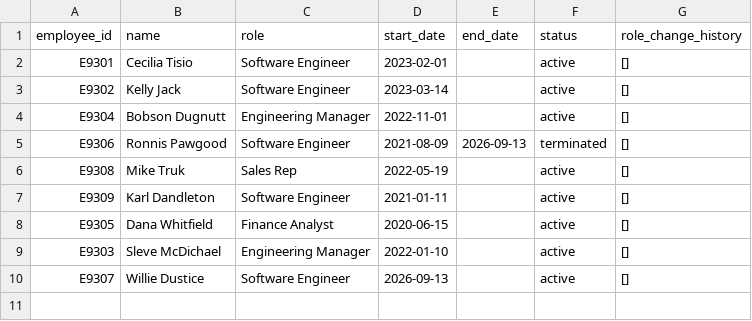
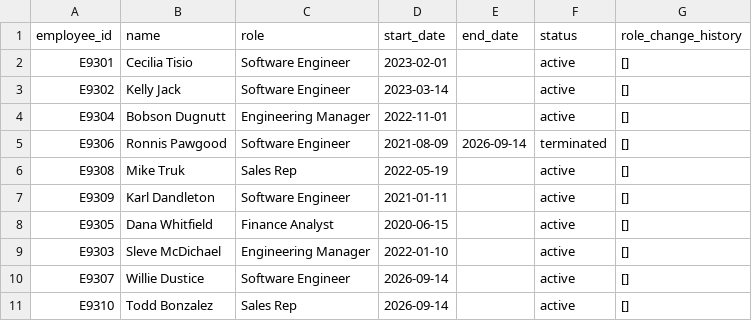
Before and after one commit to dotMR/access-review-agent, a CSV file: data/system_hr.csv, drawn as a sheet.

Commit message:
[demo-timeline] 10: Isolated low-risk Unapproved (VPN): Todd Bonzalez

```diff
--- a/data/system_hr.csv
+++ b/data/system_hr.csv
@@ -4,3 +4,3 @@ E9302,Kelly Jack,Software Engineer,2023-03-14,,active,[]
 E9304,Bobson Dugnutt,Engineering Manager,2022-11-01,,active,[]
-E9306,Ronnis Pawgood,Software Engineer,2021-08-09,2026-09-13,terminated,[]
+E9306,Ronnis Pawgood,Software Engineer,2021-08-09,2026-09-14,terminated,[]
 E9308,Mike Truk,Sales Rep,2022-05-19,,active,[]
@@ -9,2 +9,3 @@ E9305,Dana Whitfield,Finance Analyst,2020-06-15,,active,[]
 E9303,Sleve McDichael,Engineering Manager,2022-01-10,,active,[]
-E9307,Willie Dustice,Software Engineer,2026-09-13,,active,[]
+E9307,Willie Dustice,Software Engineer,2026-09-14,,active,[]
+E9310,Todd Bonzalez,Sales Rep,2026-09-14,,active,[]
```
Also changed, not shown: data/access_aws.csv, data/access_github.csv, 3 other files.
